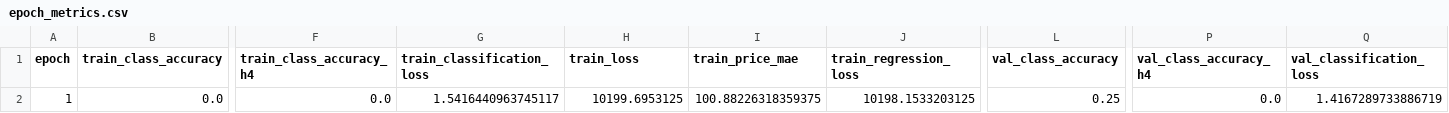
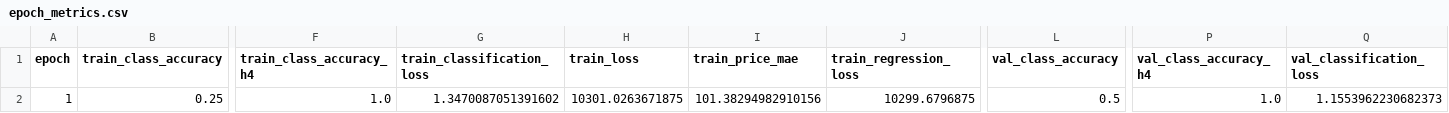
Before and after one commit to tanntnny/quant-investment-ai, a CSV file: tables/epoch_metrics.csv, drawn as a sheet; only a part is shown, gaps mark what is left out; the diff covers the shown part only; the diff names each change by its address in the sheet, - before the commit and + after, or states it on an @@ line.

```diff
--- a/tables/epoch_metrics.csv
+++ b/tables/epoch_metrics.csv
-B2 (train_class_accuracy): 0.0
+B2 (train_class_accuracy): 0.25
-F2 (train_class_accuracy_h4): 0.0
+F2 (train_class_accuracy_h4): 1.0
-G2 (train_classification_loss): 1.5416440963745117
+G2 (train_classification_loss): 1.3470087051391602
-H2 (train_loss): 10199.6953125
+H2 (train_loss): 10301.0263671875
-I2 (train_price_mae): 100.88226318359375
+I2 (train_price_mae): 101.38294982910156
-J2 (train_regression_loss): 10198.1533203125
+J2 (train_regression_loss): 10299.6796875
-L2 (val_class_accuracy): 0.25
+L2 (val_class_accuracy): 0.5
-P2 (val_class_accuracy_h4): 0.0
+P2 (val_class_accuracy_h4): 1.0
-Q2 (val_classification_loss): 1.4167289733886719
+Q2 (val_classification_loss): 1.1553962230682373
```
Also changed, not shown: 3 edited cells elsewhere in this file, data/preprocessed/test.csv, data/preprocessed/train.csv, 36 other files.
